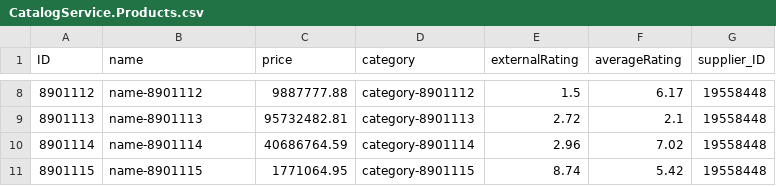
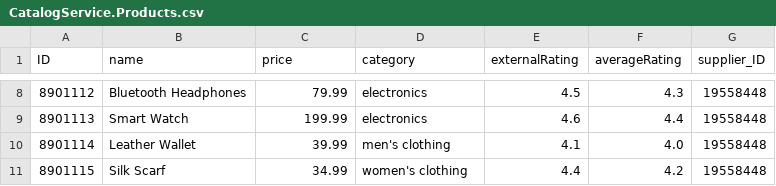
Before and after one commit to YounesWagih/SAP-CAP-Supplier-Product-Management-API, a CSV file: db/data/CatalogService.Products.csv, drawn as a sheet; only a part is shown, gaps mark what is left out; the diff covers the shown part only.

```diff
--- a/db/data/CatalogService.Products.csv
+++ b/db/data/CatalogService.Products.csv
@@ -8,4 +8,4 @@ ID,name,price,category,externalRating,averageRating,supplier_ID
-8901112,name-8901112,9887777.88,category-8901112,1.5,6.17,19558448
-8901113,name-8901113,95732482.81,category-8901113,2.72,2.1,19558448
-8901114,name-8901114,40686764.59,category-8901114,2.96,7.02,19558448
-8901115,name-8901115,1771064.95,category-8901115,8.74,5.42,19558448
+8901112,Bluetooth Headphones,79.99,electronics,4.5,4.3,19558448
+8901113,Smart Watch,199.99,electronics,4.6,4.4,19558448
+8901114,Leather Wallet,39.99,men's clothing,4.1,4.0,19558448
+8901115,Silk Scarf,34.99,women's clothing,4.4,4.2,19558448
```
Also changed, not shown: 30 edited cells elsewhere in this file, db/data/CatalogService.ProductReviews.csv, db/data/CatalogService.Suppliers.csv, 4 other files.
